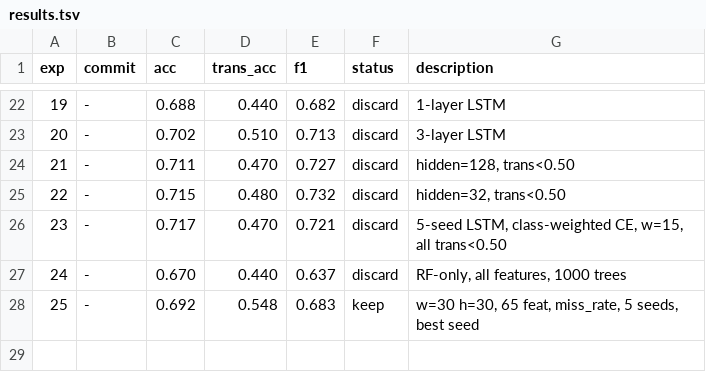
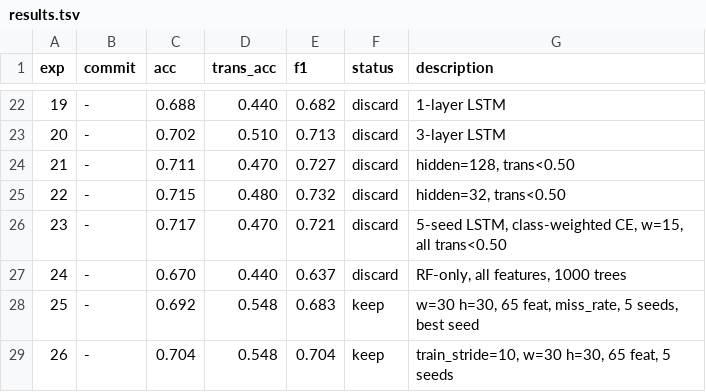
Before and after one commit to jayscpu/autosearch, a TSV file: results.tsv, drawn as a sheet; only a part is shown, gaps mark what is left out.

Commit message:
exp 26: train_stride=10 — acc=0.704 trans=0.548 [keep]

```diff
--- a/results.tsv
+++ b/results.tsv
@@ -28 +28,2 @@ exp	commit	acc	trans_acc	f1	status	description
 25	-	0.692	0.548	0.683	keep	w=30 h=30, 65 feat, miss_rate, 5 seeds, best seed
+26	-	0.704	0.548	0.704	keep	train_stride=10, w=30 h=30, 65 feat, 5 seeds
```
Also changed, not shown: 1 other file.
